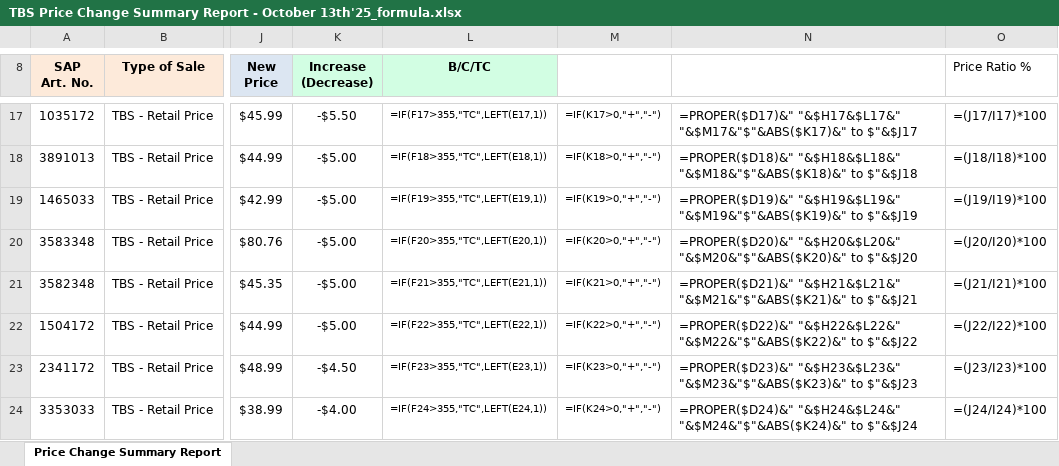
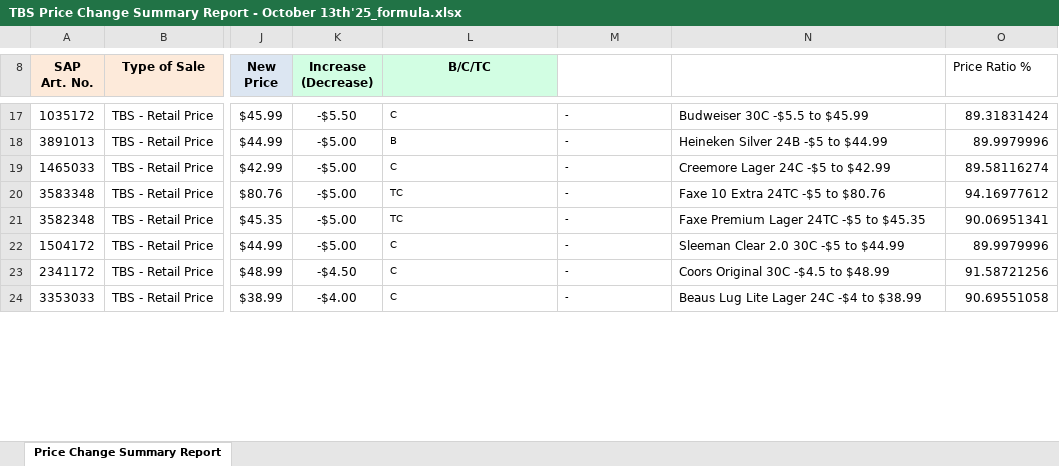
Before and after one commit to aadityasinghal7/revman_crewai, an Excel workbook: data/output/TBS Price Change Summary Report - October 13th'25_formula.xlsx, sheet Price Change Summary Report, drawn as a sheet; only a part is shown, gaps mark what is left out; values as stored, in another font and other column widths than the file's, no borders; formulas without a stored value are shown as written; charts and pictures not drawn; the diff covers the shown part only; the diff names each change by its address in the sheet, - before the commit and + after, or states it on an @@ line.

```diff
--- a/data/output/TBS Price Change Summary Report - October 13th'25_formula.xlsx (sheet Price Change Summary Report)
+++ b/data/output/TBS Price Change Summary Report - October 13th'25_formula.xlsx (sheet Price Change Summary Report)
-L17 (B/C/TC): =IF(F17>355,"TC",LEFT(E17,1))
+L17 (B/C/TC): C
-M17: =IF(K17>0,"+","-")
+M17: -
-N17: =PROPER($D17)&" "&$H17&$L17&" "&$M17&"$"&ABS($K17)&" to $"&$J17
+N17: Budweiser 30C -$5.5 to $45.99
-O17 (Price Ratio %): =(J17/I17)*100
+O17 (Price Ratio %): 89.31831424
-L18 (B/C/TC): =IF(F18>355,"TC",LEFT(E18,1))
+L18 (B/C/TC): B
-M18: =IF(K18>0,"+","-")
+M18: -
-N18: =PROPER($D18)&" "&$H18&$L18&" "&$M18&"$"&ABS($K18)&" to $"&$J18
+N18: Heineken Silver 24B -$5 to $44.99
-O18 (Price Ratio %): =(J18/I18)*100
+O18 (Price Ratio %): 89.9979996
-L19 (B/C/TC): =IF(F19>355,"TC",LEFT(E19,1))
+L19 (B/C/TC): C
-M19: =IF(K19>0,"+","-")
+M19: -
-N19: =PROPER($D19)&" "&$H19&$L19&" "&$M19&"$"&ABS($K19)&" to $"&$J19
+N19: Creemore Lager 24C -$5 to $42.99
-O19 (Price Ratio %): =(J19/I19)*100
+O19 (Price Ratio %): 89.58116274
-L20 (B/C/TC): =IF(F20>355,"TC",LEFT(E20,1))
+L20 (B/C/TC): TC
-M20: =IF(K20>0,"+","-")
+M20: -
-N20: =PROPER($D20)&" "&$H20&$L20&" "&$M20&"$"&ABS($K20)&" to $"&$J20
+N20: Faxe 10 Extra 24TC -$5 to $80.76
-O20 (Price Ratio %): =(J20/I20)*100
+O20 (Price Ratio %): 94.16977612
-L21 (B/C/TC): =IF(F21>355,"TC",LEFT(E21,1))
+L21 (B/C/TC): TC
-M21: =IF(K21>0,"+","-")
+M21: -
-N21: =PROPER($D21)&" "&$H21&$L21&" "&$M21&"$"&ABS($K21)&" to $"&$J21
+N21: Faxe Premium Lager 24TC -$5 to $45.35
-O21 (Price Ratio %): =(J21/I21)*100
+O21 (Price Ratio %): 90.06951341
-L22 (B/C/TC): =IF(F22>355,"TC",LEFT(E22,1))
+L22 (B/C/TC): C
-M22: =IF(K22>0,"+","-")
+M22: -
-N22: =PROPER($D22)&" "&$H22&$L22&" "&$M22&"$"&ABS($K22)&" to $"&$J22
+N22: Sleeman Clear 2.0 30C -$5 to $44.99
-O22 (Price Ratio %): =(J22/I22)*100
+O22 (Price Ratio %): 89.9979996
-L23 (B/C/TC): =IF(F23>355,"TC",LEFT(E23,1))
+L23 (B/C/TC): C
-M23: =IF(K23>0,"+","-")
+M23: -
-N23: =PROPER($D23)&" "&$H23&$L23&" "&$M23&"$"&ABS($K23)&" to $"&$J23
+N23: Coors Original 30C -$4.5 to $48.99
-O23 (Price Ratio %): =(J23/I23)*100
+O23 (Price Ratio %): 91.58721256
-L24 (B/C/TC): =IF(F24>355,"TC",LEFT(E24,1))
+L24 (B/C/TC): C
-M24: =IF(K24>0,"+","-")
+M24: -
-N24: =PROPER($D24)&" "&$H24&$L24&" "&$M24&"$"&ABS($K24)&" to $"&$J24
+N24: Beaus Lug Lite Lager 24C -$4 to $38.99
-O24 (Price Ratio %): =(J24/I24)*100
+O24 (Price Ratio %): 90.69551058
```
Also changed, not shown: 696 edited cells and cell formats elsewhere in this sheet, charts or pictures, data/input/TBS Price Change Summary Report - October 13th'25.xlsx.
